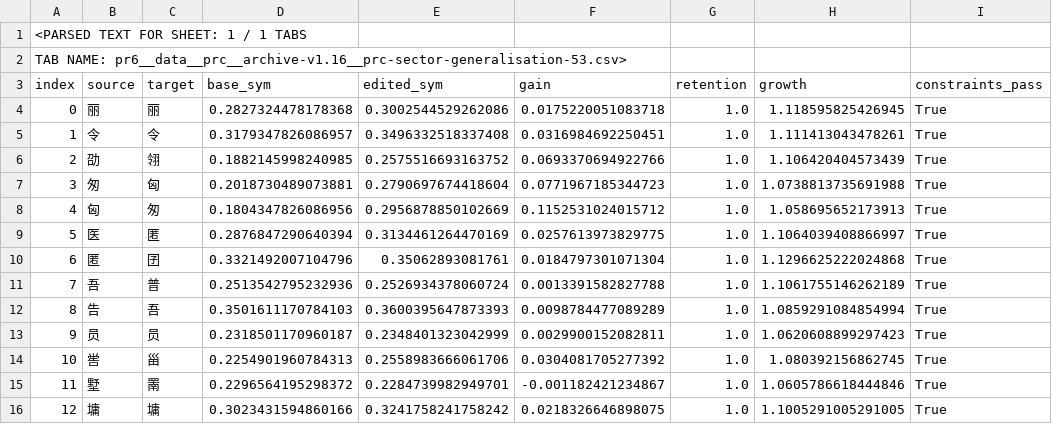
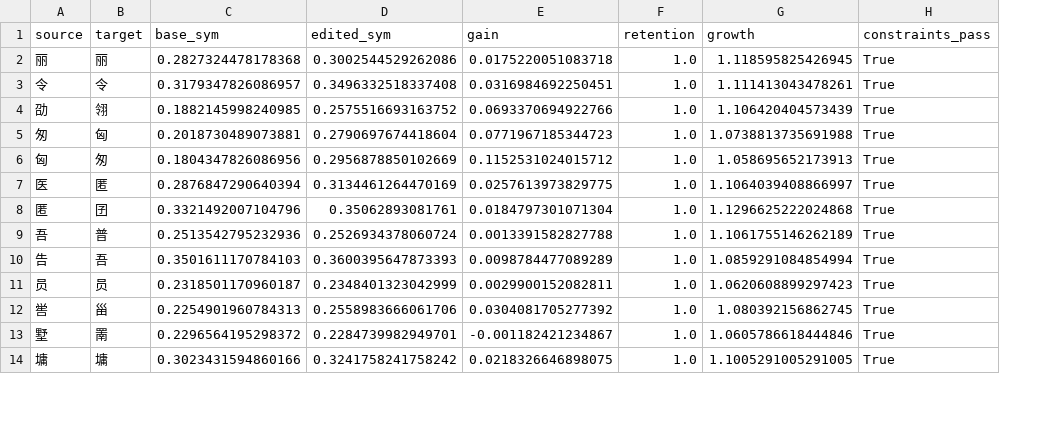
Before and after one commit to ClaudioDrews/sinogram-ambigram, a CSV file: data/prc/archive-v1.16/prc-sector-generalisation-53.csv, drawn as a sheet; only a part is shown; removed rows and columns are numbered as before the commit, all else as after; the diff names each change by its address in the sheet, - before the commit and + after, or states it on an @@ line.

Commit message:
fix(data): remove spreadsheet export wrappers from v1.16 PRC CSV

```diff
--- a/data/prc/archive-v1.16/prc-sector-generalisation-53.csv
+++ b/data/prc/archive-v1.16/prc-sector-generalisation-53.csv
-column A (index), rows 4-16: 0 | 1 | 2 | 3 | 4 | 5 | 6 | 7 | 8 | 9 | 10 | 11 | 12
-row 1: <PARSED TEXT FOR SHEET: 1 / 1 TABS
-row 2: TAB NAME: pr6__data__prc__archive-v1.16__prc-sector-generalisation-53.csv>
```
